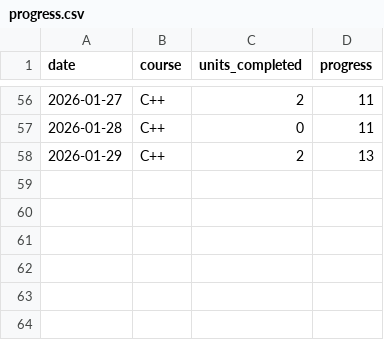
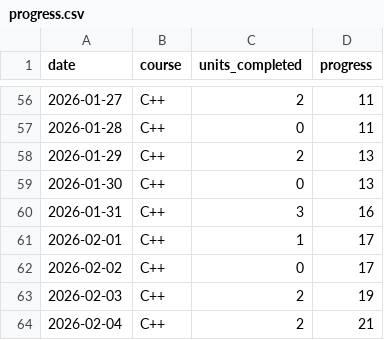
Before and after one commit to Sunpreet29/project-tracker, a CSV file: src/data/progress.csv, drawn as a sheet; only a part is shown, gaps mark what is left out.

Commit message:
30.01.2026 - 04.02.2026 updated progress.csv

```diff
--- a/src/data/progress.csv
+++ b/src/data/progress.csv
@@ -58 +58,7 @@ date,course,units_completed,progress
 2026-01-29,C++,2,13
+2026-01-30,C++,0,13
+2026-01-31,C++,3,16
+2026-02-01,C++,1,17
+2026-02-02,C++,0,17
+2026-02-03,C++,2,19
+2026-02-04,C++,2,21
```
